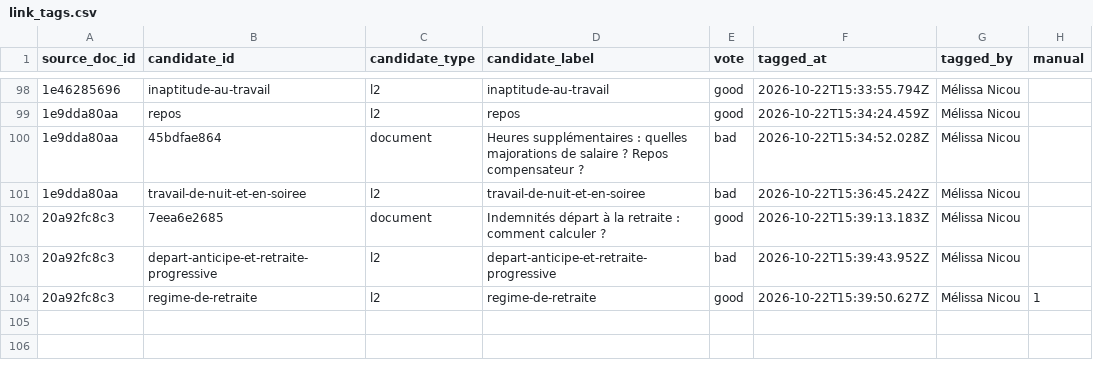
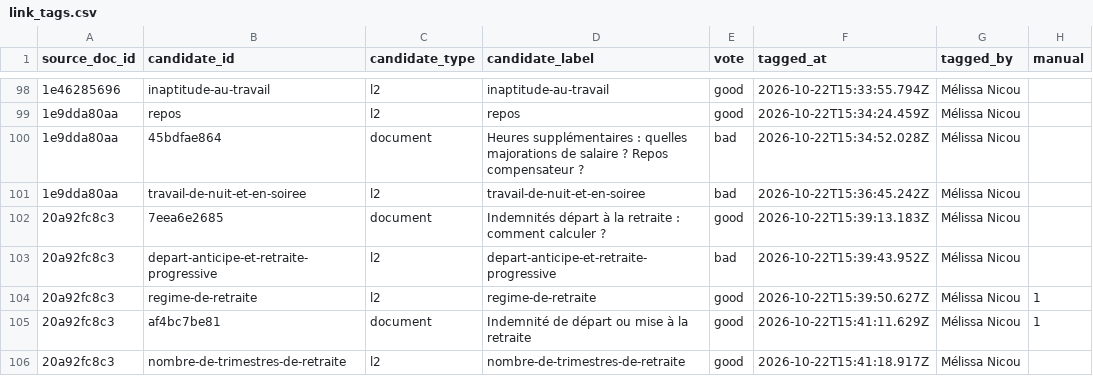
Before and after one commit to rmelisson/fiches-sp-links-tagging, a CSV file: votes/link_tags.csv, drawn as a sheet; only a part is shown, gaps mark what is left out; the diff names each change by its address in the sheet, - before the commit and + after, or states it on an @@ line.

Commit message:
votes: Mélissa Nicou (105)

```diff
--- a/votes/link_tags.csv
+++ b/votes/link_tags.csv
+row 105: 20a92fc8c3 | af4bc7be81 | document | Indemnité de départ ou mise à la retraite | good | 2026-10-22T15:41:11.629Z | Mélissa Nicou | 1
+row 106: 20a92fc8c3 | nombre-de-trimestres-de-retraite | l2 | nombre-de-trimestres-de-retraite | good | 2026-10-22T15:41:18.917Z | Mélissa Nicou
```
